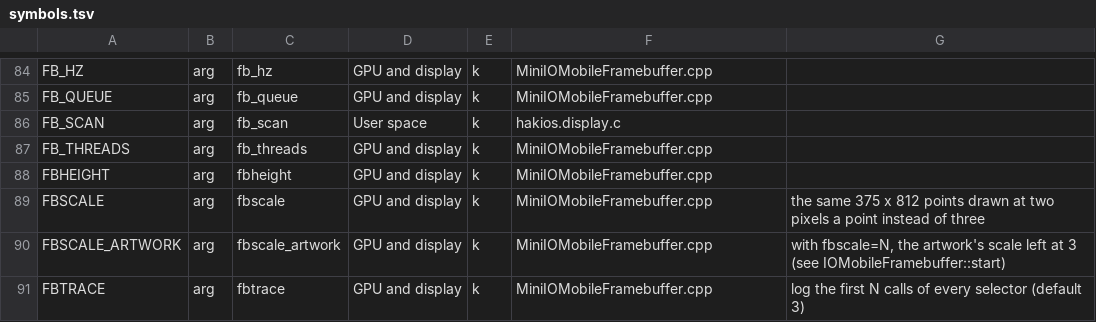
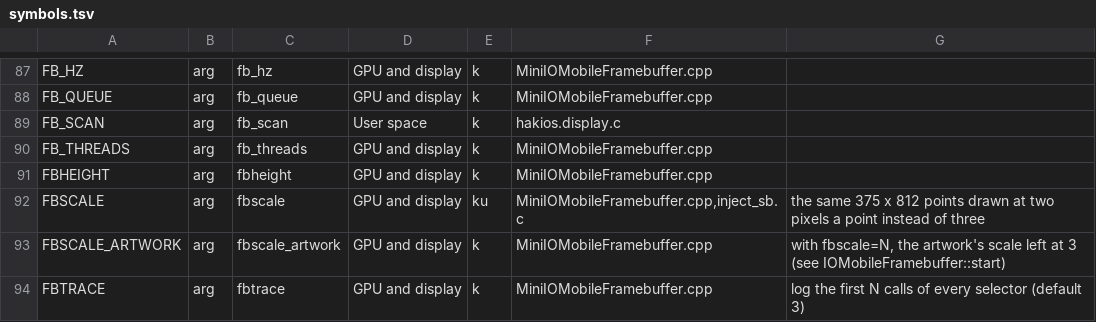
Before and after one commit to qdizax-w/hakios-xnu-kernel, a TSV file: configs/symbols.tsv, drawn as a sheet; only a part is shown, gaps mark what is left out; the diff covers the shown part only.

```diff
--- a/configs/symbols.tsv
+++ b/configs/symbols.tsv
@@ -88,3 +91,3 @@ FB_THREADS	arg	fb_threads	GPU and display	k	MiniIOMobileFramebuffer.cpp
 FBHEIGHT	arg	fbheight	GPU and display	k	MiniIOMobileFramebuffer.cpp	
-FBSCALE	arg	fbscale	GPU and display	k	MiniIOMobileFramebuffer.cpp	the same 375 x 812 points drawn at two pixels a point instead of three
+FBSCALE	arg	fbscale	GPU and display	ku	MiniIOMobileFramebuffer.cpp,inject_sb.c	the same 375 x 812 points drawn at two pixels a point instead of three
 FBSCALE_ARTWORK	arg	fbscale_artwork	GPU and display	k	MiniIOMobileFramebuffer.cpp	with fbscale=N, the artwork's scale left at 3 (see IOMobileFramebuffer::start)
```
Also changed, not shown: 13 added rows elsewhere in this file, 5 other files.
